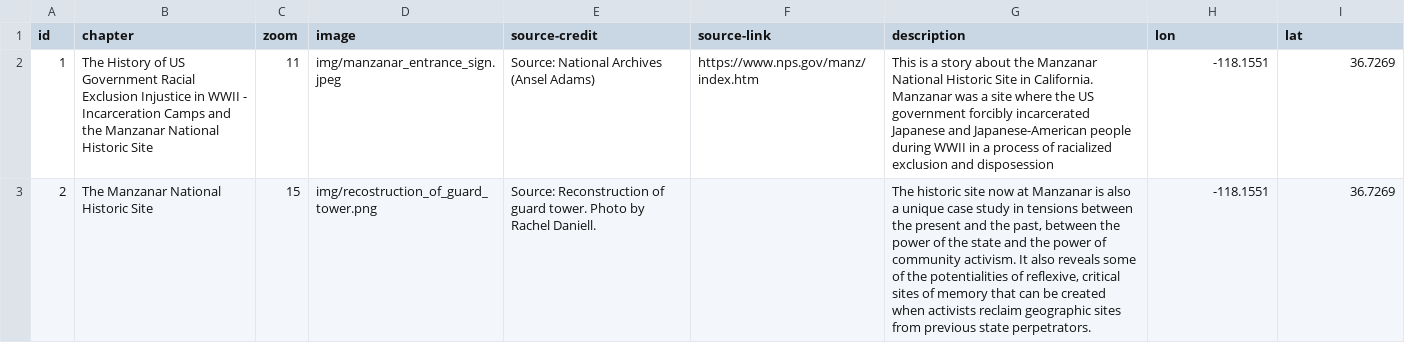
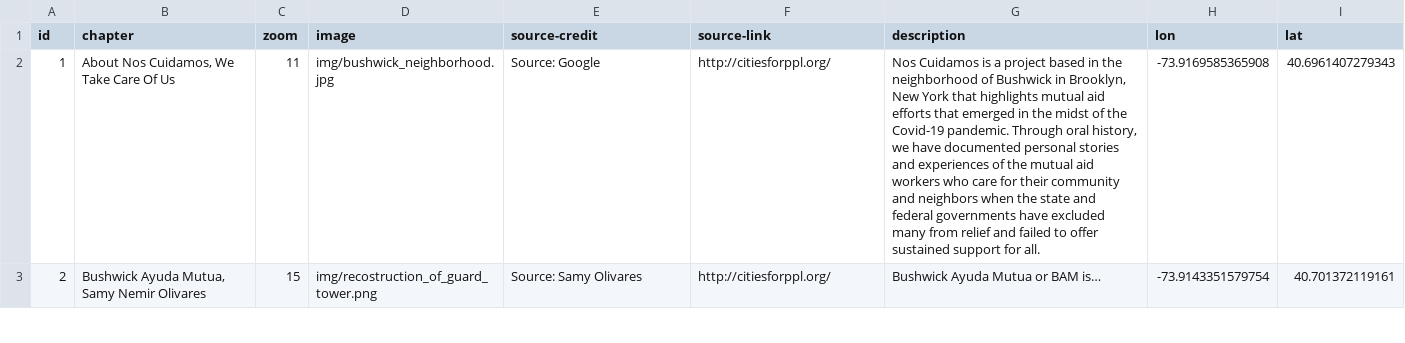
Before and after one commit to cedudley/leaflet-storymap-manzanar, a CSV file: map.csv, drawn as a sheet; only a part is shown; the diff covers the shown part only.

```diff
--- a/map.csv
+++ b/map.csv
@@ -1,3 +1,3 @@
 id,chapter,zoom,image,source-credit,source-link,description,lon,lat
-1,The History of US Government Racial Exclusion Injustice in WWII - Incarceration Camps and the Manzanar National Historic Site,11,img/manzanar_entrance_sign.jpeg,Source: National Archives (Ansel Adams),https://www.nps.gov/manz/index.htm,This is a story about the Manzanar National Historic Site in California. Manzanar was a site where the US government forcibly incarcerated Japanese and Japanese-American people during WWII in a process of racialized exclusion and disposession,-118.1551,36.7269
-2,The Manzanar National Historic Site,15,img/recostruction_of_guard_tower.png,Source: Reconstruction of guard tower. Photo by Rachel Daniell.,,"The historic site now at Manzanar is also a unique case study in tensions between the present and the past, between the power of the state and the power of community activism. It also reveals some of the potentialities of reflexive, critical sites of memory that can be created when activists reclaim geographic sites from previous state perpetrators.",-118.1551,36.7269
+1,"About Nos Cuidamos, We Take Care Of Us",11,img/bushwick_neighborhood.jpg,Source: Google,http://citiesforppl.org/,"Nos Cuidamos is a project based in the neighborhood of Bushwick in Brooklyn, New York that highlights mutual aid efforts that emerged in the midst of the Covid-19 pandemic. Through oral history, we have documented personal stories and experiences of the mutual aid workers who care for their community and neighbors when the state and federal governments have excluded many from relief and failed to offer sustained support for all. ",-73.9169585365908,40.6961407279343
+2,"Bushwick Ayuda Mutua, Samy Nemir Olivares",15,img/recostruction_of_guard_tower.png,Source: Samy Olivares,http://citiesforppl.org/,Bushwick Ayuda Mutua or BAM is…,-73.9143351579754,40.701372119161
```
Also changed, not shown: 22 edited cells elsewhere in this file, 2 other files.
